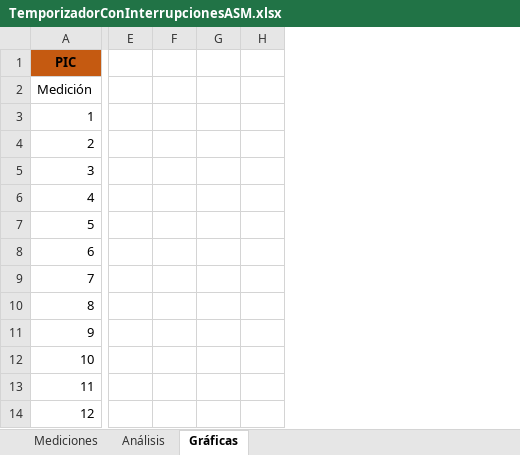
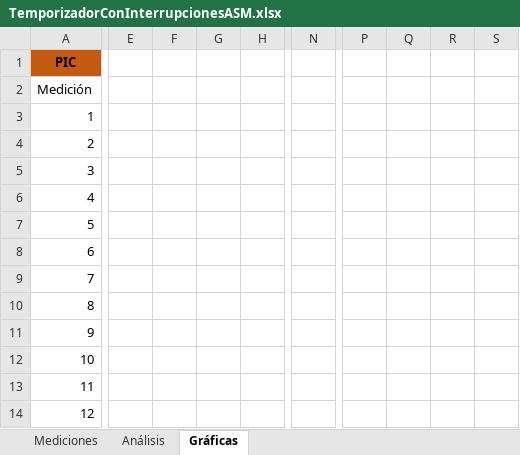
Before and after one commit to javierschwendener/AVR_vs_PIC, an Excel workbook: Analisis/Temporizador/TemporizadorConInterrupcionesASM.xlsx, sheet Gráficas, drawn as a sheet; only a part is shown, gaps mark what is left out; values as stored, in another font and other column widths than the file's, no borders; charts and pictures not drawn; removed rows and columns are numbered as before the commit, all else as after; the diff covers the shown part only; the diff names each change by its address in the sheet, - before the commit and + after, or states it on an @@ line.

```diff
--- a/Analisis/Temporizador/TemporizadorConInterrupcionesASM.xlsx (sheet Gráficas)
+++ b/Analisis/Temporizador/TemporizadorConInterrupcionesASM.xlsx (sheet Gráficas)
-column E, empty
-column F, empty
-column G, empty
-column H, empty
+column E, empty
+column F, empty
+column G, empty
+column H, empty
+column N, empty
+column P, empty
+column Q, empty
+column R, empty
+column S, empty
```
Also changed, not shown: 1 added column elsewhere in this sheet, charts or pictures, Analisis/Temporizador/TemporizadorSinInterrupcionesASM.xlsx, 14 other files.
